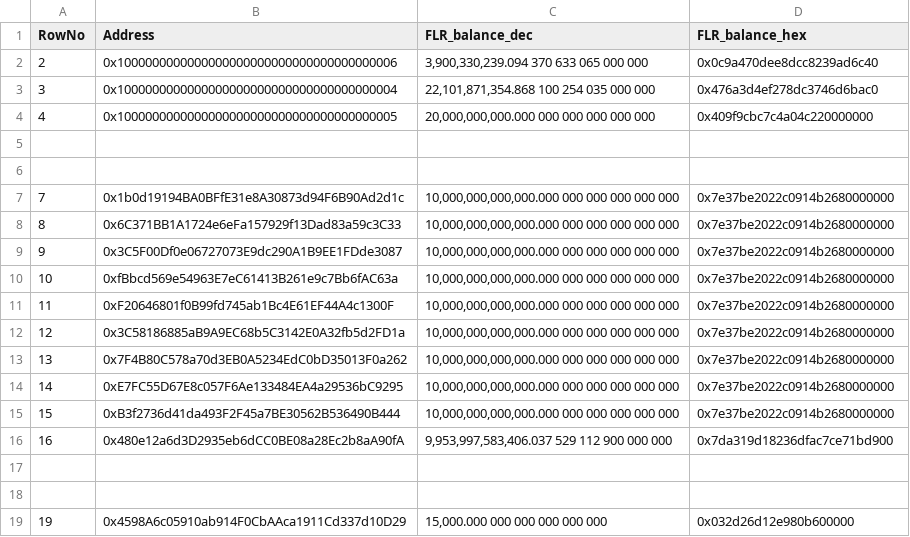
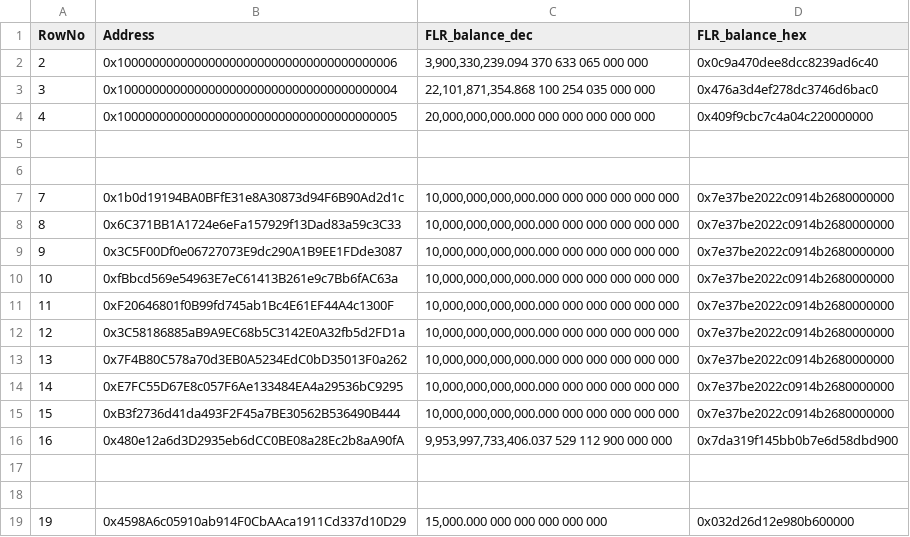
Before and after one commit to flare-foundation/flare-smart-contracts-v1, a CSV file: deployment/genesis/coston2/outputs/coston2.csv, drawn as a sheet.

```diff
--- a/deployment/genesis/coston2/outputs/coston2.csv
+++ b/deployment/genesis/coston2/outputs/coston2.csv
@@ -15,3 +15,3 @@ RowNo,Address,FLR_balance_dec,FLR_balance_hex
 15,"0xB3f2736d41da493F2F45a7BE30562B536490B444","10,000,000,000,000.000 000 000 000 000 000","0x7e37be2022c0914b2680000000"
-16,"0x480e12a6d3D2935eb6dCC0BE08a28Ec2b8aA90fA","9,953,997,583,406.037 529 112 900 000 000","0x7da319d18236dfac7ce71bd900"
+16,"0x480e12a6d3D2935eb6dCC0BE08a28Ec2b8aA90fA","9,953,997,733,406.037 529 112 900 000 000","0x7da319f145bb0b7e6d58dbd900"
 
```
Also changed, not shown: 11 other files.
